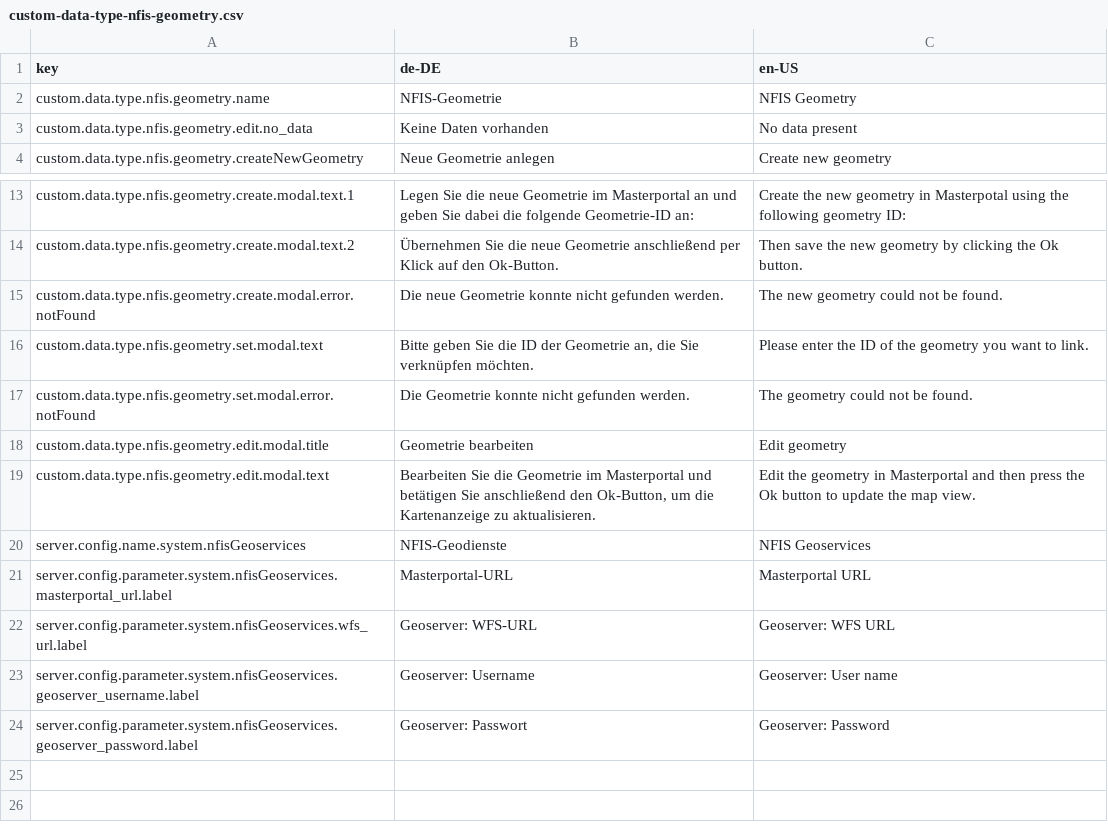
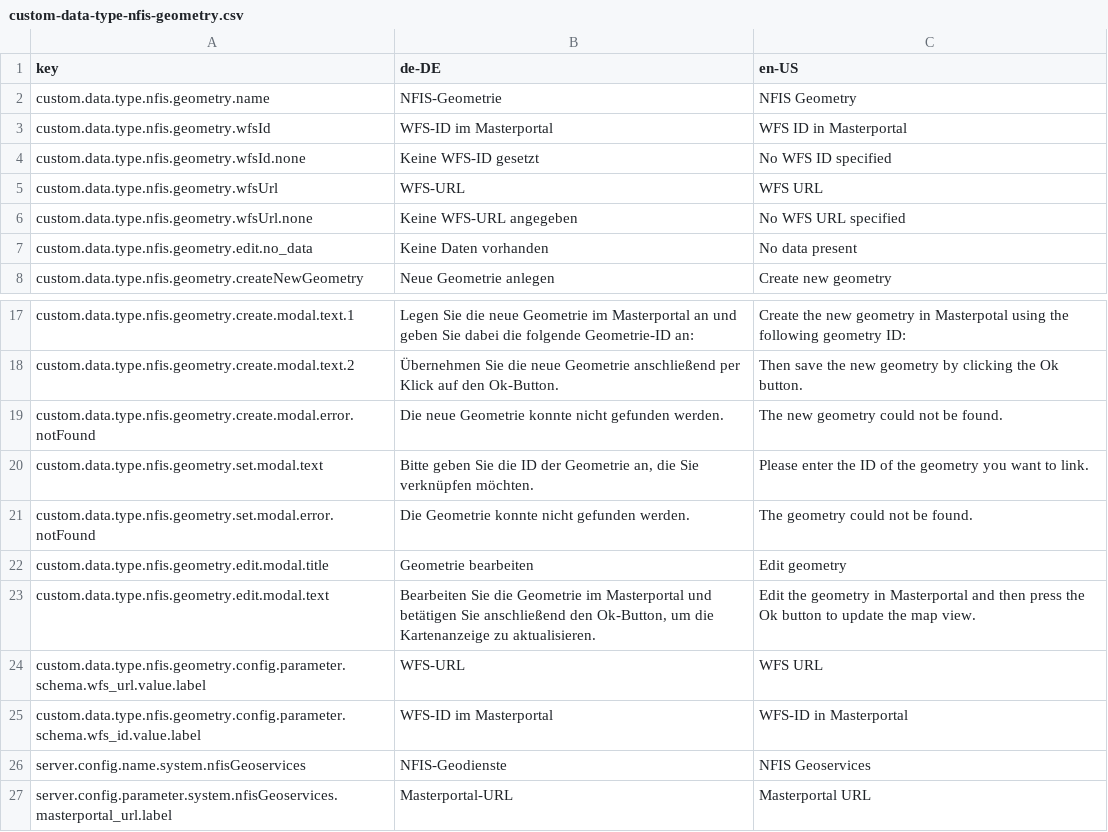
Before and after one commit to programmfabrik/fylr-plugin-custom-data-type-nfis-geometry, a CSV file: l10n/custom-data-type-nfis-geometry.csv, drawn as a sheet; only a part is shown, gaps mark what is left out; the shorter side is filled out with more unchanged rows.

Commit message:
Allow configuring WFS URL & id in custom schema settings

```diff
--- a/l10n/custom-data-type-nfis-geometry.csv
+++ b/l10n/custom-data-type-nfis-geometry.csv
@@ -2,2 +2,6 @@ key,de-DE,en-US
 custom.data.type.nfis.geometry.name,NFIS-Geometrie,NFIS Geometry
+custom.data.type.nfis.geometry.wfsId,WFS-ID im Masterportal,WFS ID in Masterportal
+custom.data.type.nfis.geometry.wfsId.none,Keine WFS-ID gesetzt,No WFS ID specified
+custom.data.type.nfis.geometry.wfsUrl,WFS-URL,WFS URL
+custom.data.type.nfis.geometry.wfsUrl.none,Keine WFS-URL angegeben,No WFS URL specified
 custom.data.type.nfis.geometry.edit.no_data,Keine Daten vorhanden,No data present
@@ -19,2 +23,4 @@ custom.data.type.nfis.geometry.edit.modal.title,Geometrie bearbeiten,Edit geomet
 custom.data.type.nfis.geometry.edit.modal.text,"Bearbeiten Sie die Geometrie im Masterportal und betätigen Sie anschließend den Ok-Button, um die Kartenanzeige zu aktualisieren.","Edit the geometry in Masterportal and then press the Ok button to update the map view."
+custom.data.type.nfis.geometry.config.parameter.schema.wfs_url.value.label,WFS-URL,WFS URL
+custom.data.type.nfis.geometry.config.parameter.schema.wfs_id.value.label,WFS-ID im Masterportal,WFS-ID in Masterportal
 server.config.name.system.nfisGeoservices,NFIS-Geodienste,NFIS Geoservices
```
Also changed, not shown: 1 other file.
